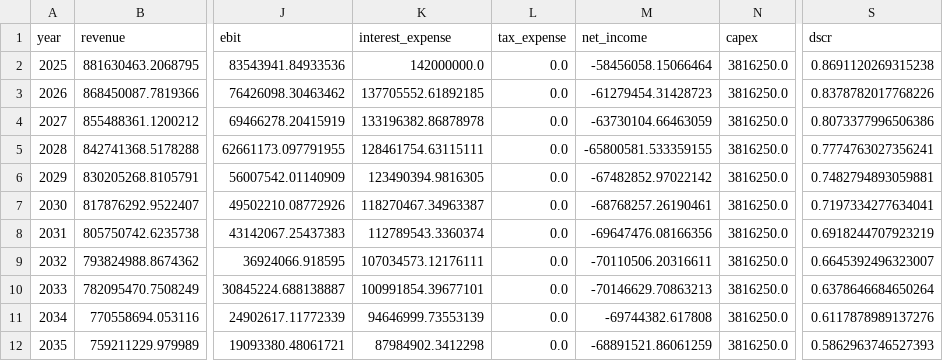
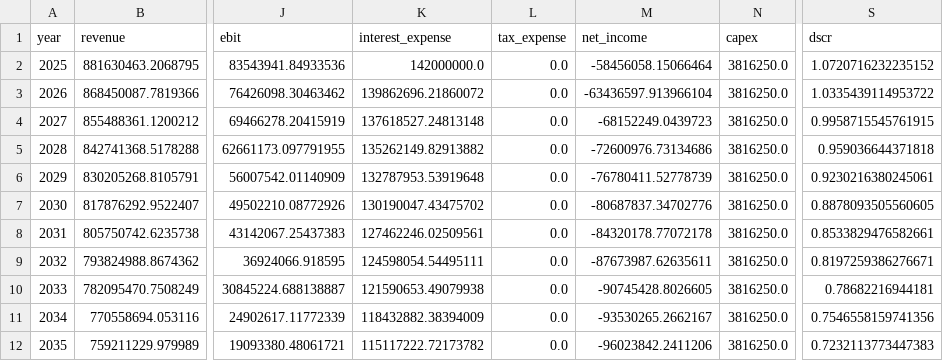
Before and after one commit to PLANiT-Institute/climate_risk_premium, a CSV file: data/processed/cashflow_low_demand.csv, drawn as a sheet; only a part is shown, gaps mark what is left out; the diff covers the shown part only; the diff names each change by its address in the sheet, - before the commit and + after, or states it on an @@ line.

Commit message:
Result data
update result

```diff
--- a/data/processed/cashflow_low_demand.csv
+++ b/data/processed/cashflow_low_demand.csv
-S2 (dscr): 0.8691120269315238
+S2 (dscr): 1.0720716232235152
-K3 (interest_expense): 137705552.61892185
+K3 (interest_expense): 139862696.21860072
-M3 (net_income): -61279454.31428723
+M3 (net_income): -63436597.913966104
-S3 (dscr): 0.8378782017768226
+S3 (dscr): 1.0335439114953722
-K4 (interest_expense): 133196382.86878978
+K4 (interest_expense): 137618527.24813148
-M4 (net_income): -63730104.66463059
+M4 (net_income): -68152249.0439723
-S4 (dscr): 0.8073377996506386
+S4 (dscr): 0.9958715545761915
-K5 (interest_expense): 128461754.63115111
+K5 (interest_expense): 135262149.82913882
-M5 (net_income): -65800581.533359155
+M5 (net_income): -72600976.73134686
-S5 (dscr): 0.7774763027356241
+S5 (dscr): 0.959036644371818
-K6 (interest_expense): 123490394.9816305
+K6 (interest_expense): 132787953.53919648
-M6 (net_income): -67482852.97022142
+M6 (net_income): -76780411.52778739
-S6 (dscr): 0.7482794893059881
+S6 (dscr): 0.9230216380245061
-K7 (interest_expense): 118270467.34963387
+K7 (interest_expense): 130190047.43475702
-M7 (net_income): -68768257.26190461
+M7 (net_income): -80687837.34702776
-S7 (dscr): 0.7197334277634041
+S7 (dscr): 0.8878093505560605
-K8 (interest_expense): 112789543.3360374
+K8 (interest_expense): 127462246.02509561
-M8 (net_income): -69647476.08166356
+M8 (net_income): -84320178.77072178
-S8 (dscr): 0.6918244707923219
+S8 (dscr): 0.8533829476582661
-K9 (interest_expense): 107034573.12176111
+K9 (interest_expense): 124598054.54495111
-M9 (net_income): -70110506.20316611
+M9 (net_income): -87673987.62635611
-S9 (dscr): 0.6645392496323007
+S9 (dscr): 0.8197259386276671
-K10 (interest_expense): 100991854.39677101
+K10 (interest_expense): 121590653.49079938
-M10 (net_income): -70146629.70863213
+M10 (net_income): -90745428.8026605
-S10 (dscr): 0.6378646684650264
+S10 (dscr): 0.78682216944181
-K11 (interest_expense): 94646999.73553139
+K11 (interest_expense): 118432882.38394009
-M11 (net_income): -69744382.617808
+M11 (net_income): -93530265.2662167
-S11 (dscr): 0.6117878989137276
+S11 (dscr): 0.7546558159741356
-K12 (interest_expense): 87984902.3412298
+K12 (interest_expense): 115117222.72173782
-M12 (net_income): -68891521.86061259
+M12 (net_income): -96023842.2411206
-S12 (dscr): 0.5862963746527393
+S12 (dscr): 0.7232113773447383
```
Also changed, not shown: 57 edited cells elsewhere in this file, data/processed/cashflow_baseline.csv, data/processed/cashflow_combined_moderate.csv, 8 other files.
